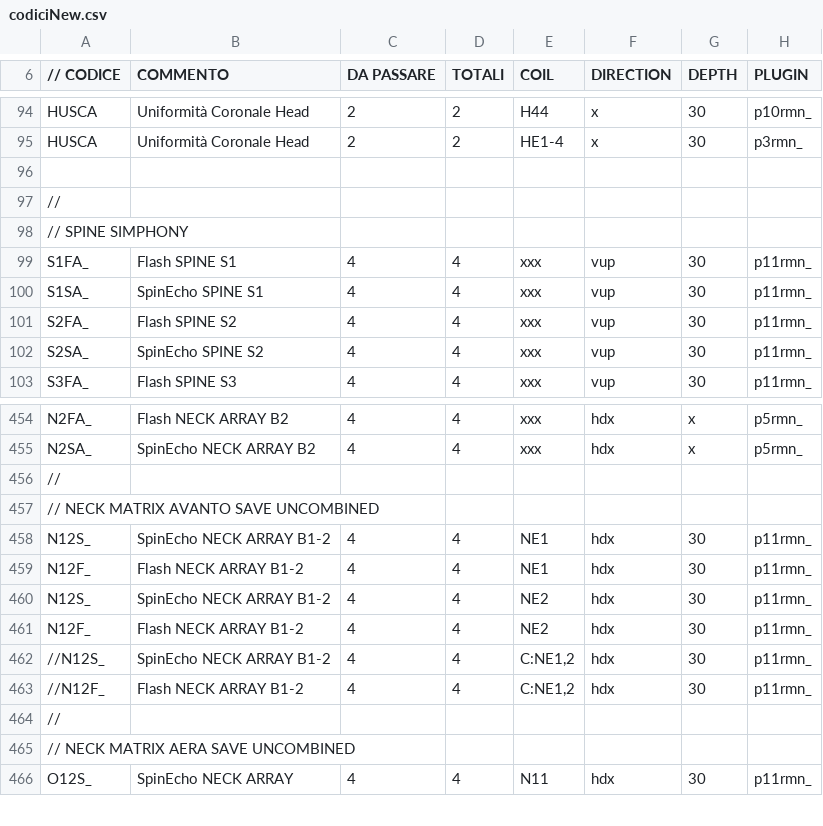
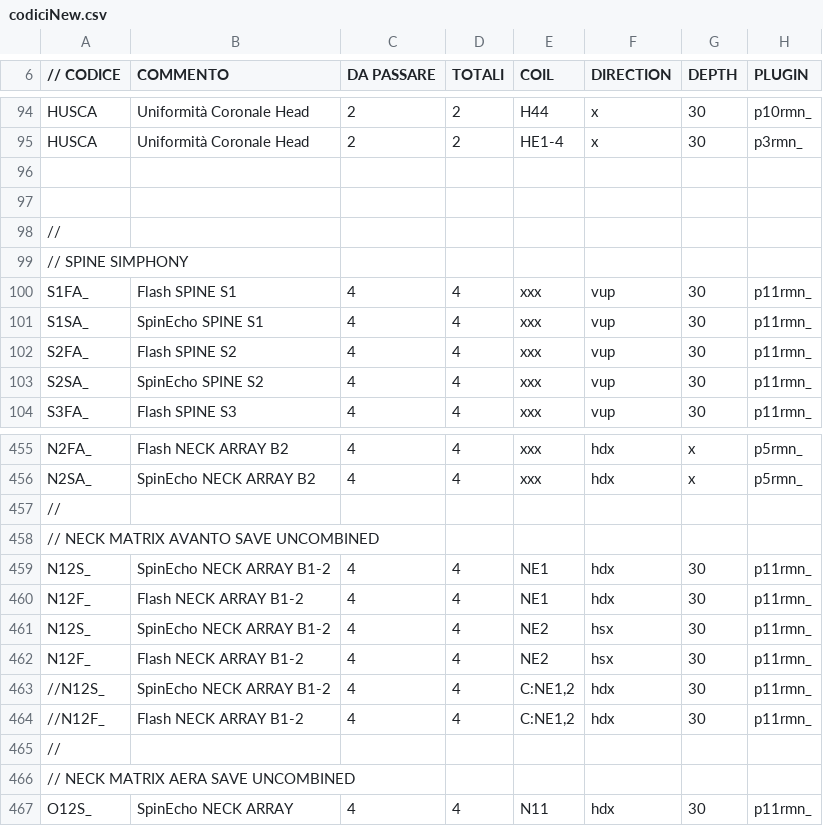
Before and after one commit to albertoduina/ControlliMensili, a CSV file: ControlliMensili/codiciNew.csv, drawn as a sheet; only a part is shown, gaps mark what is left out.

```diff
--- a/ControlliMensili/codiciNew.csv
+++ b/ControlliMensili/codiciNew.csv
@@ -96,2 +96,3 @@ HUSCA;Uniformità Coronale Head;2;2;HE1-4;x;30;p3rmn_
 
+
 //;;;;;;;
@@ -459,4 +460,4 @@ N12S_;SpinEcho NECK ARRAY B1-2;4;4;NE1;hdx;30;p11rmn_
 N12F_;Flash NECK ARRAY B1-2;4;4;NE1;hdx;30;p11rmn_
-N12S_;SpinEcho NECK ARRAY B1-2;4;4;NE2;hdx;30;p11rmn_
-N12F_;Flash NECK ARRAY B1-2;4;4;NE2;hdx;30;p11rmn_
+N12S_;SpinEcho NECK ARRAY B1-2;4;4;NE2;hsx;30;p11rmn_
+N12F_;Flash NECK ARRAY B1-2;4;4;NE2;hsx;30;p11rmn_
 //N12S_;SpinEcho NECK ARRAY B1-2;4;4;C:NE1,2;hdx;30;p11rmn_
```
Also changed, not shown: 7 other files.
